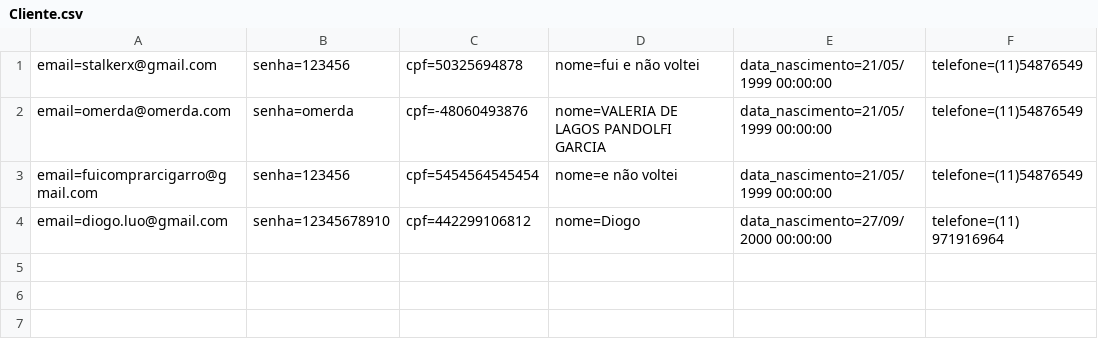
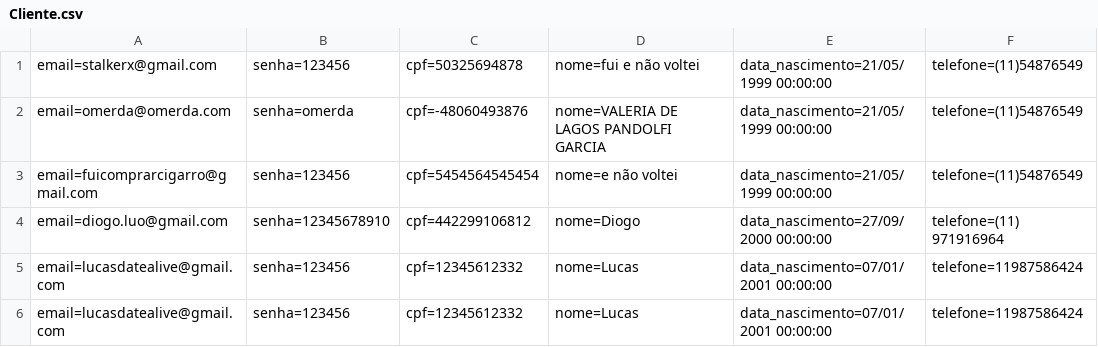
Before and after one commit to LucasPandolfi/exercicios-senai, a CSV file: MVC/Database/Cliente.csv, drawn as a sheet; the diff names each change by its address in the sheet, - before the commit and + after, or states it on an @@ line.

```diff
--- a/MVC/Database/Cliente.csv
+++ b/MVC/Database/Cliente.csv
+row 5: email=lucasdatealive@gmail.com | senha=123456 | cpf=12345612332 | nome=Lucas | data_nascimento=07/01/2001 00:00:00 | telefone=11987586424
+row 6: email=lucasdatealive@gmail.com | senha=123456 | cpf=12345612332 | nome=Lucas | data_nascimento=07/01/2001 00:00:00 | telefone=11987586424
```
Also changed, not shown: 44 other files.
